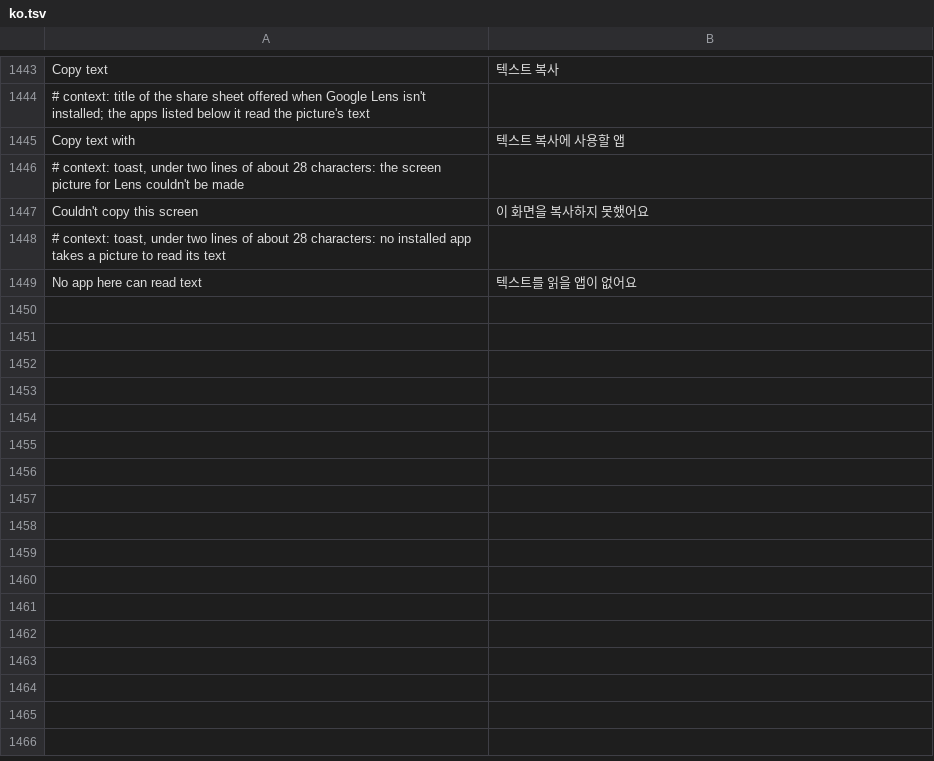
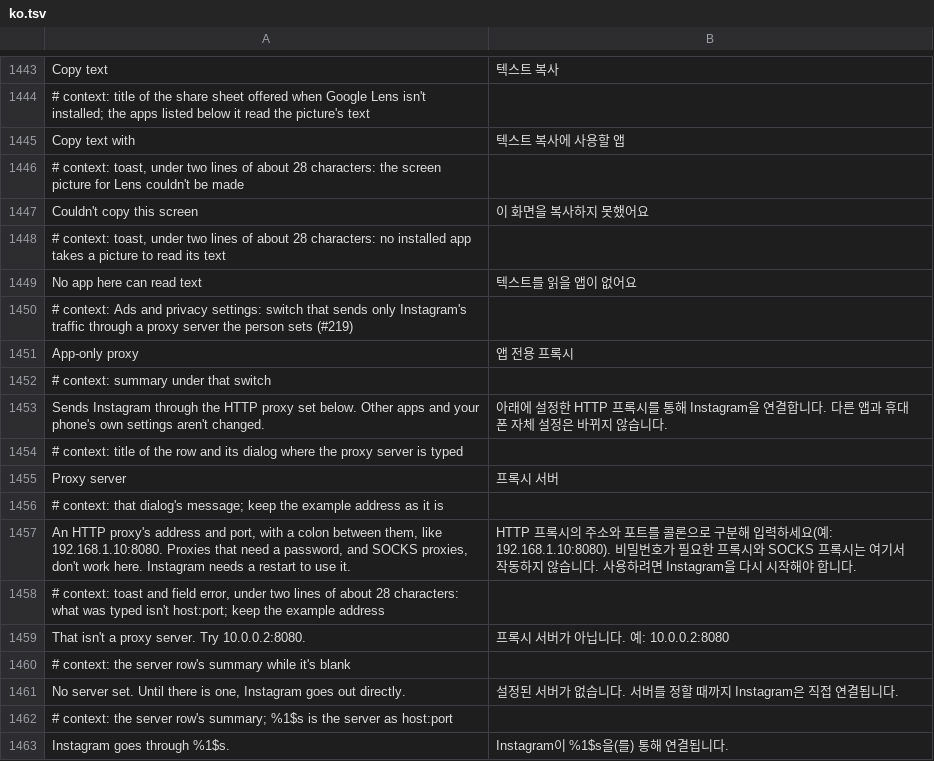
Before and after one commit to SysAdminDoc/HushGram, a TSV file: extensions/shared/library/src/main/l10n/ko.tsv, drawn as a sheet; only a part is shown, gaps mark what is left out; the diff names each change by its address in the sheet, - before the commit and + after, or states it on an @@ line.

Commit message:
feat(privacy): App-only proxy
Instagram's network stack asks TigonServiceLayer.getProxyHostAndPort() where
to send its requests, and that reads the https/http proxy properties Android
fills in from a Wi-Fi network's proxy. The new patch calls AppProxy.route()
first thing there, so while the switch is on and a server is set those
properties name it, inside Instagram only. Other apps and the phone's own
settings never see it.

The server row takes host:port, saves it lower case without an http:// or a
trailing slash, and refuses what Instagram can't use (a password, SOCKS).
Both rows ask for a restart, since the proxy is read as Instagram starts. A
settings file can only carry the server in the form the row saves.

Refs #219

```diff
--- a/extensions/shared/library/src/main/l10n/ko.tsv
+++ b/extensions/shared/library/src/main/l10n/ko.tsv
+row 1450: # context: Ads and privacy settings: switch that sends only Instagram's traffic through a proxy server the person sets (#219)
+row 1451: App-only proxy | 앱 전용 프록시
+row 1452: # context: summary under that switch
+row 1453: Sends Instagram through the HTTP proxy set below. Other apps and your phone's own settings aren't changed. | 아래에 설정한 HTTP 프록시를 통해 Instagram을 연결합니다. 다른 앱과 휴대폰 자체 설정은 바뀌지 않습니다.
+row 1454: # context: title of the row and its dialog where the proxy server is typed
+row 1455: Proxy server | 프록시 서버
+row 1456: # context: that dialog's message; keep the example address as it is
+row 1457: An HTTP proxy's address and port, with a colon between them, like 192.168.1.10:8080. Proxies that need a password, and SOCKS proxies, don't work here. Instagram needs a restart to use it. | HTTP 프록시의 주소와 포트를 콜론으로 구분해 입력하세요(예: 192.168.1.10:8080). 비밀번호가 필요한 프록시와 SOCKS 프록시는 여기서 작동하지 않습니다. 사용하려면 Instagram을 다시 시작해야 합니다.
+row 1458: # context: toast and field error, under two lines of about 28 characters: what was typed isn't host:port; keep the example address
+row 1459: That isn't a proxy server. Try 10.0.0.2:8080. | 프록시 서버가 아닙니다. 예: 10.0.0.2:8080
+row 1460: # context: the server row's summary while it's blank
+row 1461: No server set. Until there is one, Instagram goes out directly. | 설정된 서버가 없습니다. 서버를 정할 때까지 Instagram은 직접 연결됩니다.
+row 1462: # context: the server row's summary; %1$s is the server as host:port
+row 1463: Instagram goes through %1$s. | Instagram이 %1$s을(를) 통해 연결됩니다.
```
Also changed, not shown: extensions/shared/library/src/main/l10n/de.tsv, extensions/shared/library/src/main/l10n/es.tsv, 25 other files.
